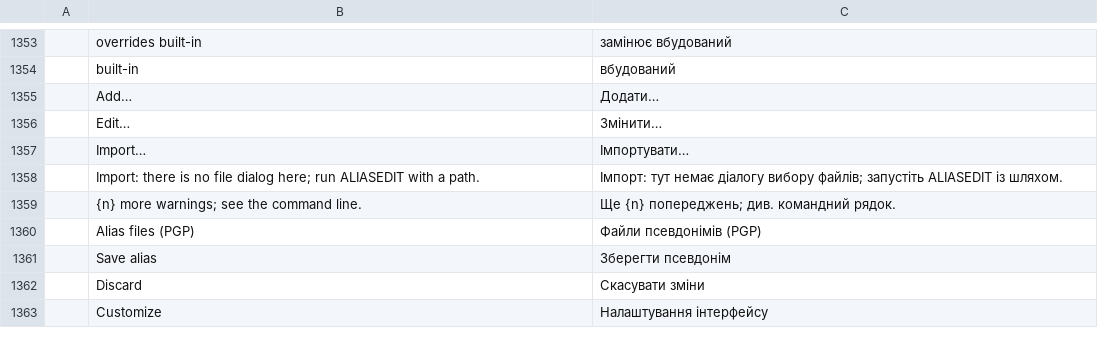
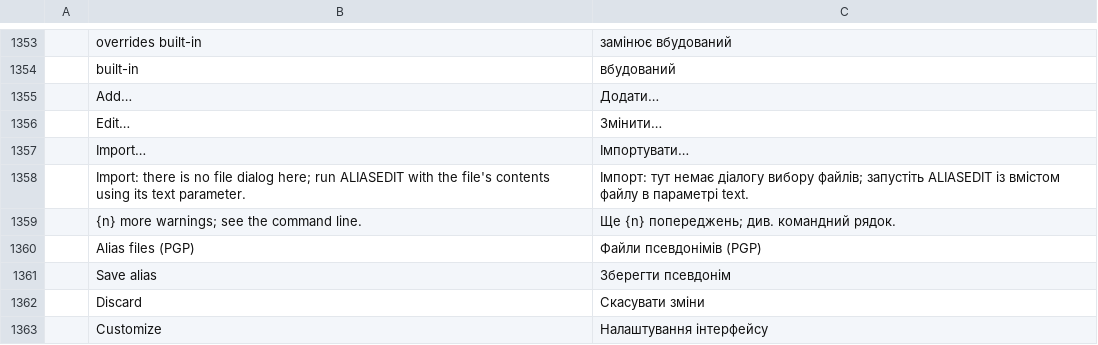
Before and after one commit to JareckiJ/cadcraft, a TSV file: crates/ui-egui/src/i18n/uk.tsv, drawn as a sheet; only a part is shown, gaps mark what is left out.

Commit message:
Alias Editor: point the web at ALIASEDIT's text parameter (#1900)
Without a native picker the Import… message told users to give ALIASEDIT a
path, but the web has no file system and rejects paths. Name the supported
route instead: the file's contents in ALIASEDIT's text parameter. The
Ukrainian reference translation and the customization docs follow the new
wording; the desktop picker path is unchanged.

```diff
--- a/crates/ui-egui/src/i18n/uk.tsv
+++ b/crates/ui-egui/src/i18n/uk.tsv
@@ -1357,3 +1357,3 @@
 	Import…	Імпортувати…
-	Import: there is no file dialog here; run ALIASEDIT with a path.	Імпорт: тут немає діалогу вибору файлів; запустіть ALIASEDIT із шляхом.
+	Import: there is no file dialog here; run ALIASEDIT with the file's contents using its text parameter.	Імпорт: тут немає діалогу вибору файлів; запустіть ALIASEDIT із вмістом файлу в параметрі text.
 	{n} more warnings; see the command line.	Ще {n} попереджень; див. командний рядок.
```
Also changed, not shown: 2 other files.
